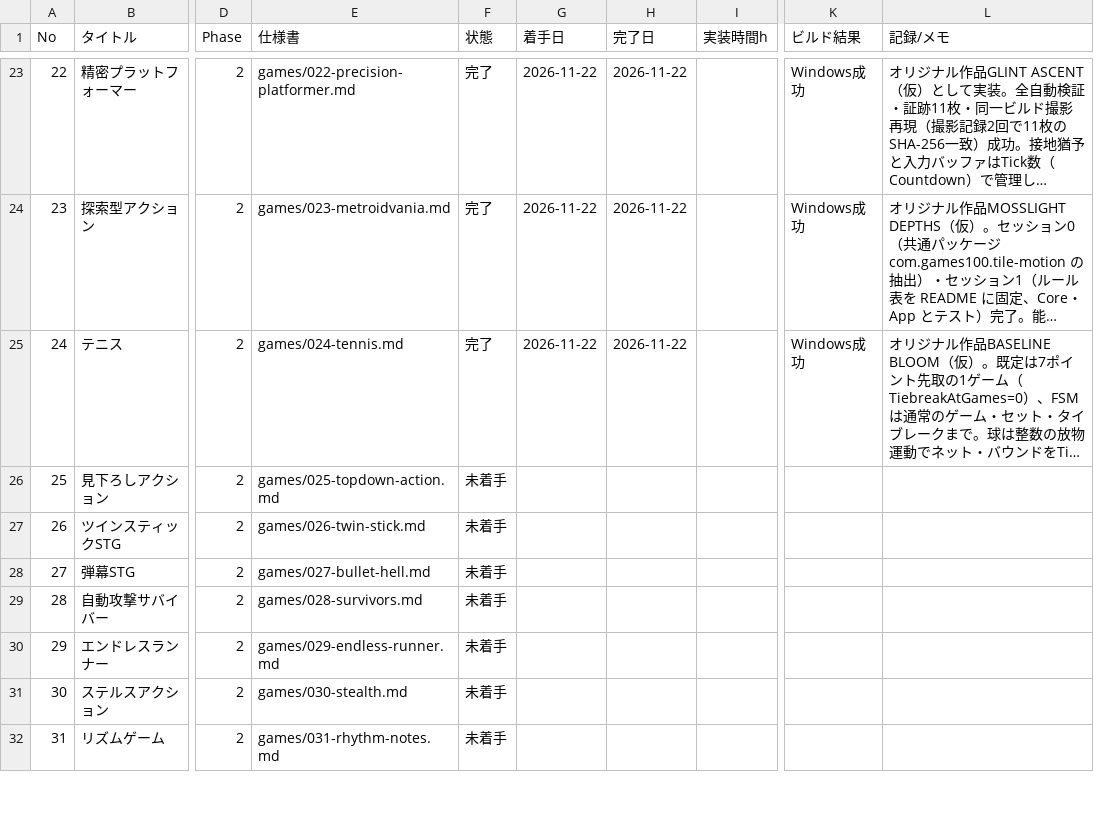
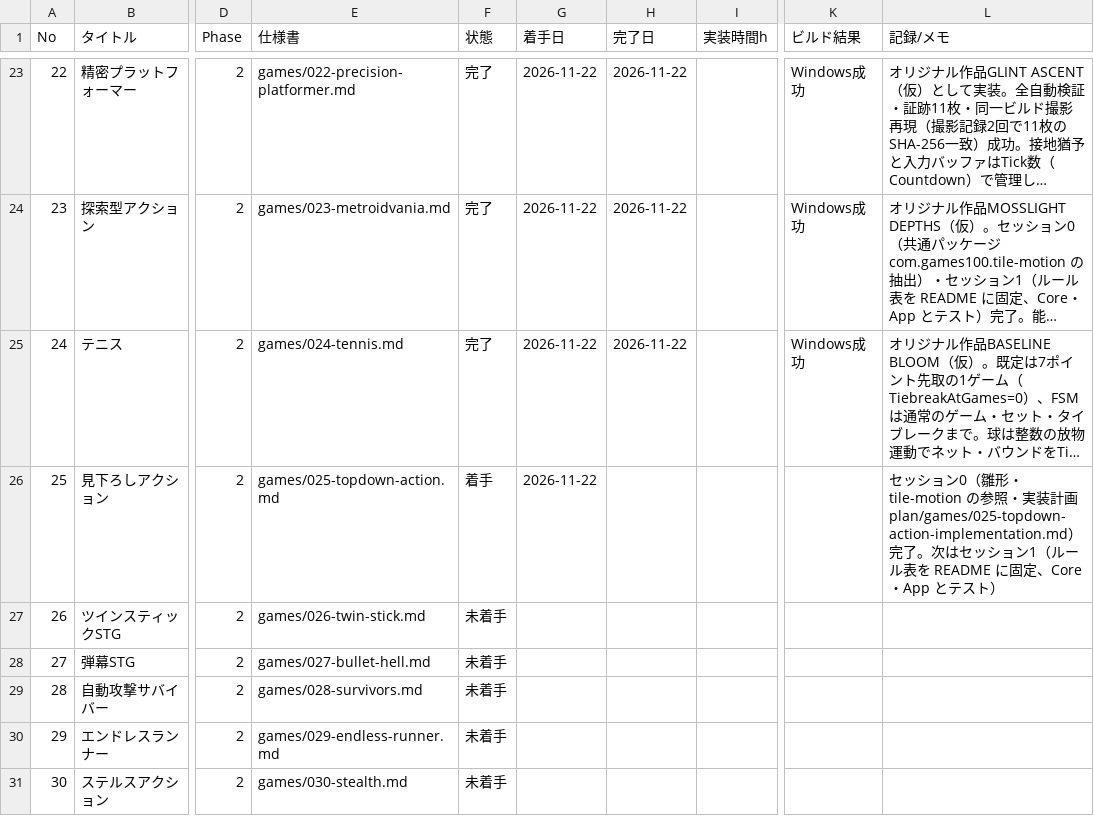
Before and after one commit to srndpty/unity-100games, a CSV file: plan/progress.csv, drawn as a sheet; only a part is shown, gaps mark what is left out; the shorter side is filled out with more unchanged rows; long unchanged cells end in …; the diff names each change by its address in the sheet, - before the commit and + after, or states it on an @@ line.

```diff
--- a/plan/progress.csv
+++ b/plan/progress.csv
-F26 (状態): 未着手
+F26 (状態): 着手
-G26 (着手日): (empty)
+G26 (着手日): 2026-11-22
-L26 (記録/メモ): (empty)
+L26 (記録/メモ): セッション0（雛形・tile-motion の参照・実装計画 plan/games/025-topdown-action-implementation.md）完了。次はセッション1（ルール表を README に固定、Core・App とテスト）
```
Also changed, not shown: 7 other files.
